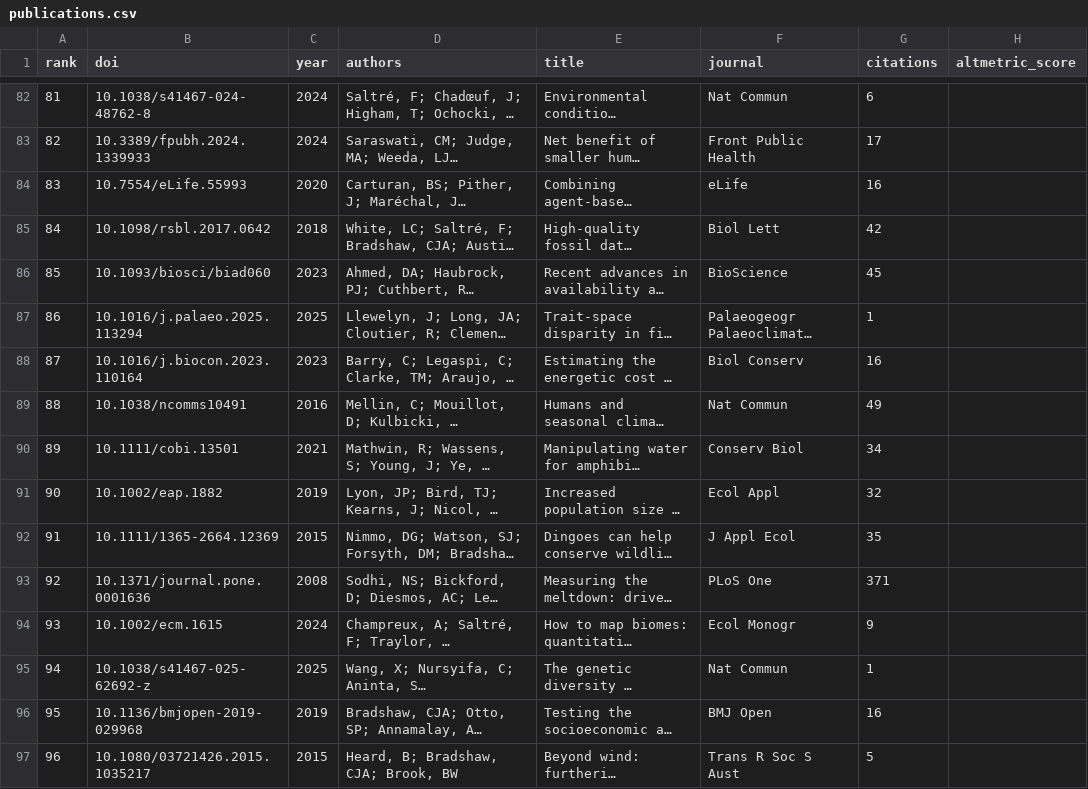
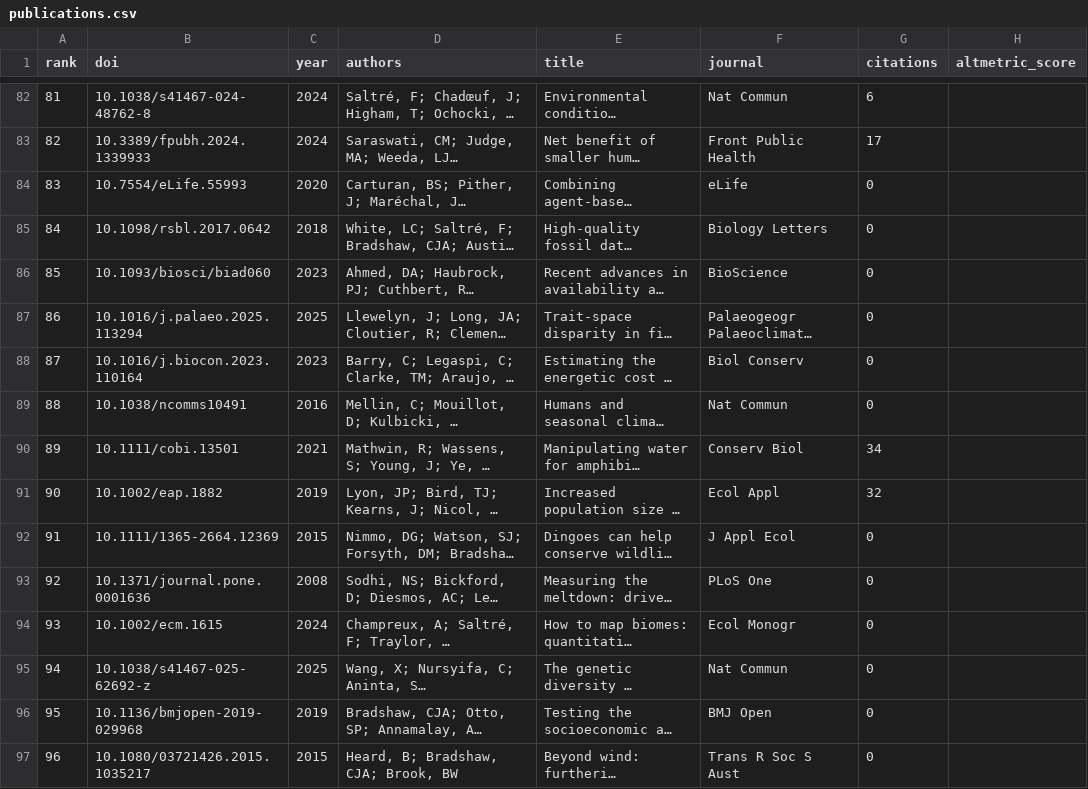
Before and after one commit to cjabradshaw/AltmetricBradshaw, a CSV file: publications.csv, drawn as a sheet; only a part is shown, gaps mark what is left out; long unchanged cells end in …; the diff covers the shown part only; the diff names each change by its address in the sheet, - before the commit and + after, or states it on an @@ line.

```diff
--- a/publications.csv
+++ b/publications.csv
-G84 (citations): 16
+G84 (citations): 0
-F85 (journal): Biol Lett
+F85 (journal): Biology Letters
-G85 (citations): 42
+G85 (citations): 0
-G86 (citations): 45
+G86 (citations): 0
-G87 (citations): 1
+G87 (citations): 0
-G88 (citations): 16
+G88 (citations): 0
-G89 (citations): 49
+G89 (citations): 0
-G92 (citations): 35
+G92 (citations): 0
-G93 (citations): 371
+G93 (citations): 0
-G94 (citations): 9
+G94 (citations): 0
-G95 (citations): 1
+G95 (citations): 0
-G96 (citations): 16
+G96 (citations): 0
-G97 (citations): 5
+G97 (citations): 0
```
Also changed, not shown: 57 edited cells elsewhere in this file, 1 other file.
